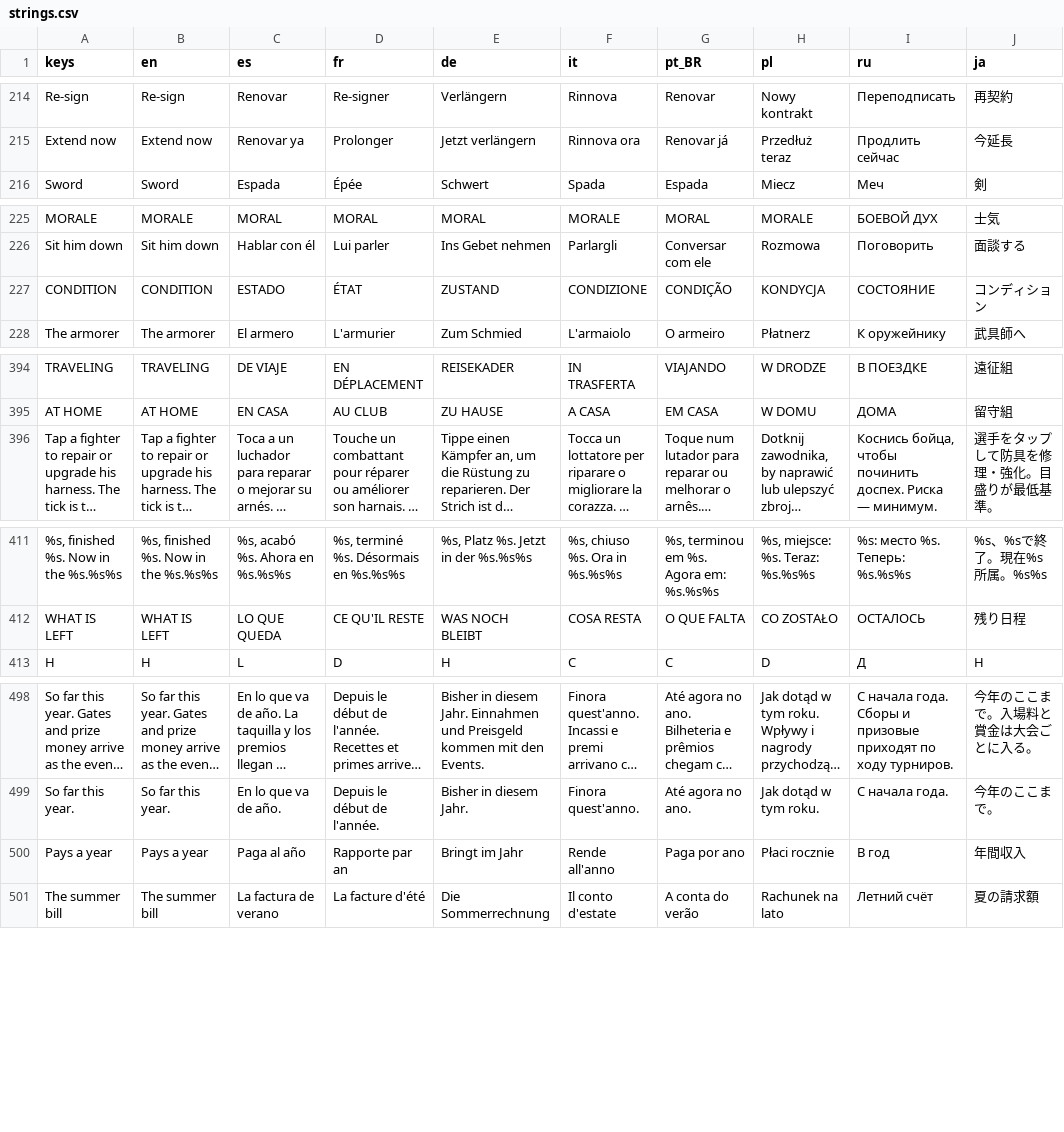
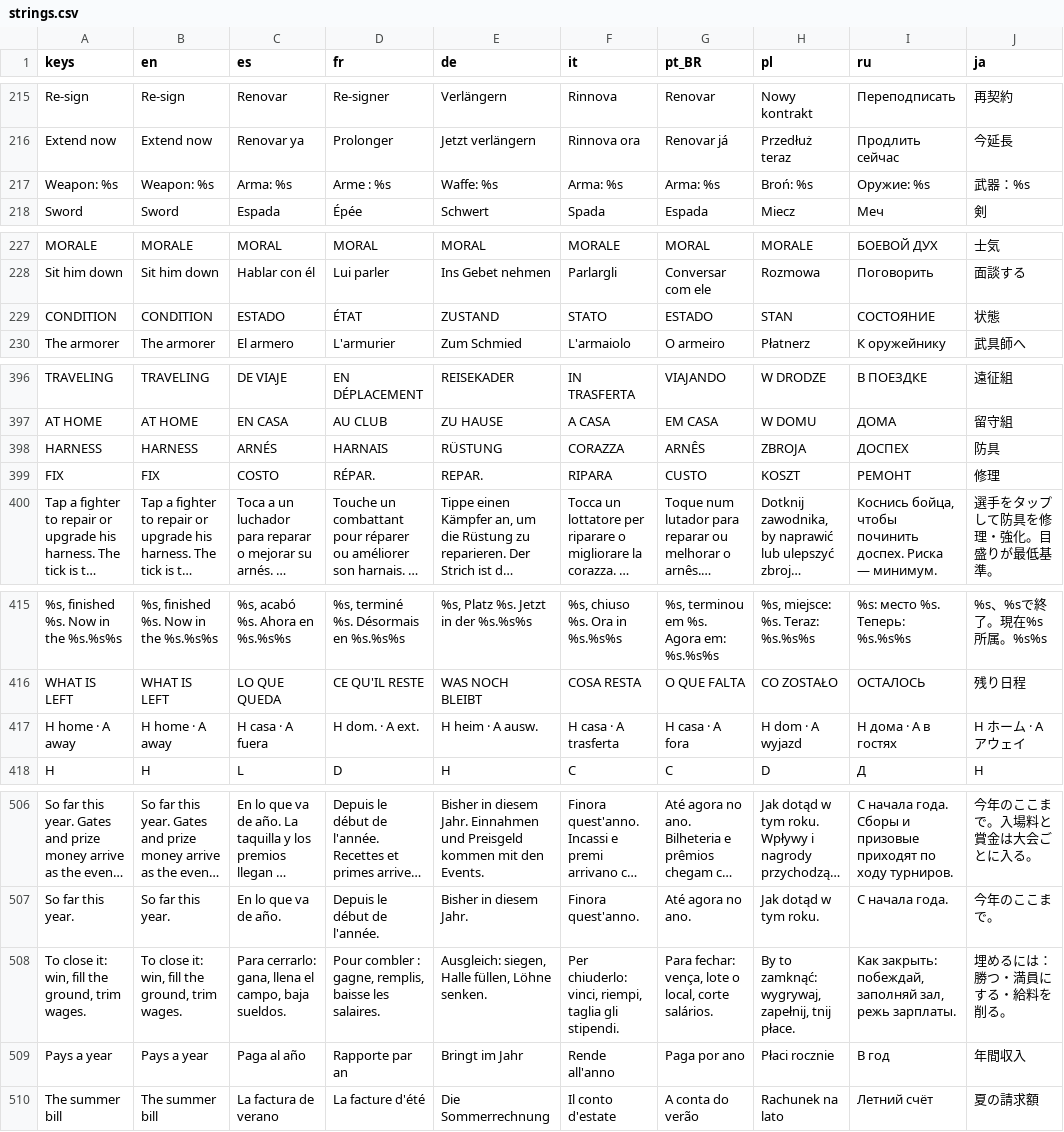
Before and after one commit to PeteMoe56/8bit-buhurt, a CSV file: locale/strings.csv, drawn as a sheet; only a part is shown, gaps mark what is left out; long unchanged cells end in …; addresses are those after the commit; the diff covers the shown part only; the diff names each change by its address in the sheet, - before the commit and + after, or states it on an @@ line.

```diff
--- a/locale/strings.csv
+++ b/locale/strings.csv
+row 217: Weapon: %s | Weapon: %s | Arma: %s | Arme : %s | Waffe: %s | Arma: %s | Arma: %s | Broń: %s | Оружие: %s | 武器：%s
-F229 (it): CONDIZIONE
+F229 (it): STATO
-G229 (pt_BR): CONDIÇÃO
+G229 (pt_BR): ESTADO
-H229 (pl): KONDYCJA
+H229 (pl): STAN
-J229 (ja): コンディション
+J229 (ja): 状態
+row 398: HARNESS | HARNESS | ARNÉS | HARNAIS | RÜSTUNG | CORAZZA | ARNÊS | ZBROJA | ДОСПЕХ | 防具
+row 399: FIX | FIX | COSTO | RÉPAR. | REPAR. | RIPARA | CUSTO | KOSZT | РЕМОНТ | 修理
+row 417: H home · A away | H home · A away | H casa · A fuera | H dom. · A ext. | H heim · A ausw. | H casa · A trasferta | H casa · A fora | H dom · A wyjazd | H дома · A в гостях | H ホーム · A アウェイ
+row 508: To close it: win, fill the ground, trim wages. | To close it: win, fill the ground, trim wages. | Para cerrarlo: gana, llena el campo, baja sueldos. | Pour combler : gagne, remplis, baisse les salaires. | Ausgleich: siegen, Halle füllen, Löhne senken. | Per chiuderlo: vinci, riempi, taglia gli stipendi. | Para fechar: vença, lote o local, corte salários. | By to zamknąć: wygrywaj, zapełnij, tnij płace. | Как закрыть: побеждай, заполняй зал, режь зарплаты. | 埋めるには：勝つ・満員にする・給料を削る。
```
Also changed, not shown: 9 added rows, 5 removed rows and 1 moved row elsewhere in this file, 15 other files.
